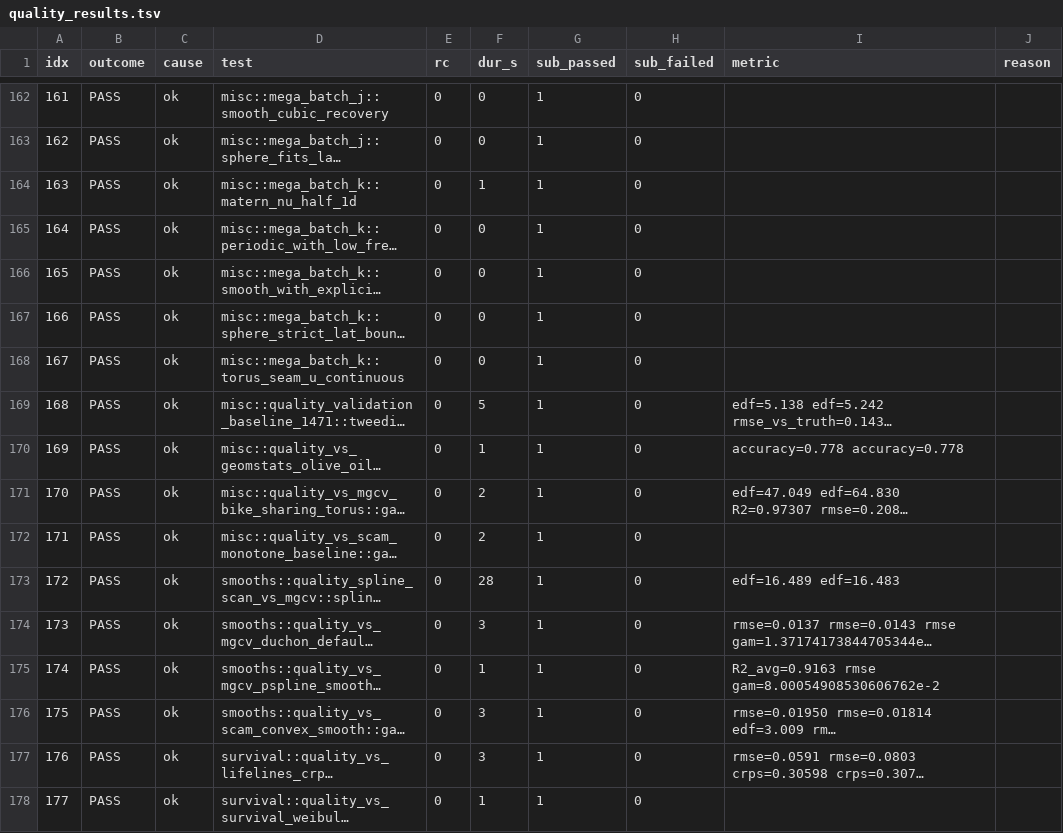
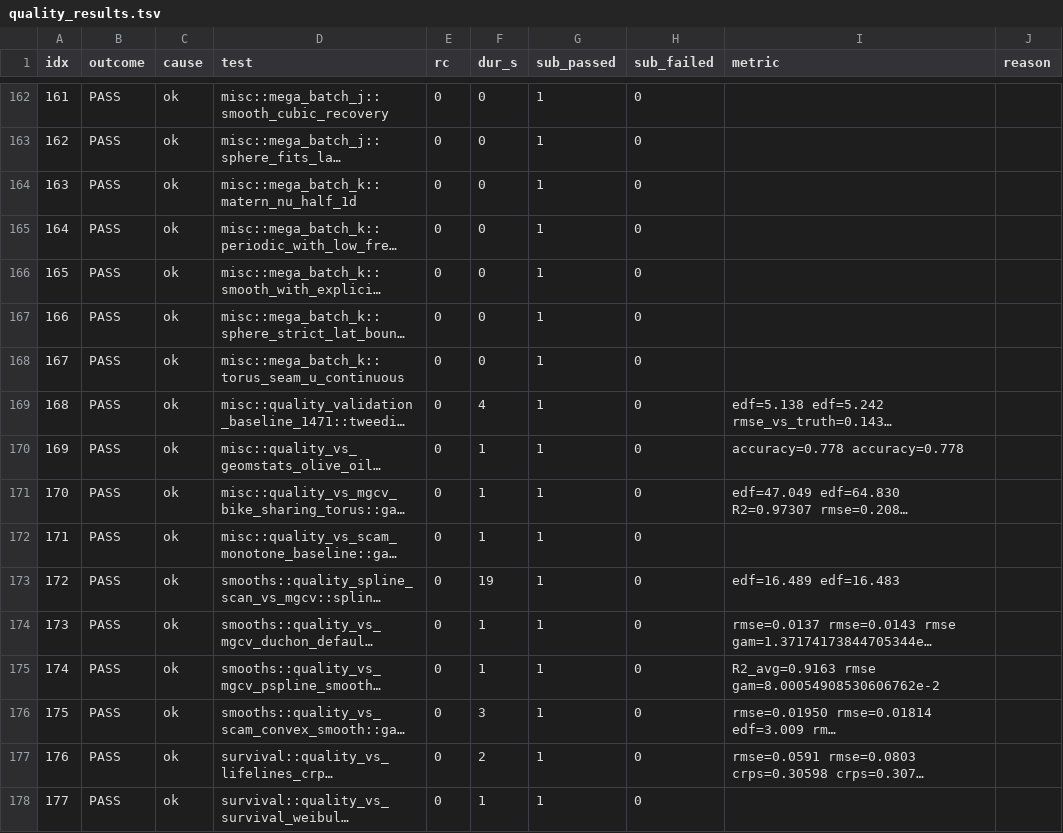
Before and after one commit to HomunculusLabs/gam, a TSV file: bench/gha_results/reference-quality/quality_results.tsv, drawn as a sheet; only a part is shown, gaps mark what is left out; long unchanged cells end in …; the diff covers the shown part only; the diff names each change by its address in the sheet, - before the commit and + after, or states it on an @@ line.

```diff
--- a/bench/gha_results/reference-quality/quality_results.tsv
+++ b/bench/gha_results/reference-quality/quality_results.tsv
-F164 (dur_s): 1
+F164 (dur_s): 0
-F169 (dur_s): 5
+F169 (dur_s): 4
-F171:F172 (dur_s): 2
+F171:F172 (dur_s): 1
-F173 (dur_s): 28
+F173 (dur_s): 19
-F174 (dur_s): 3
+F174 (dur_s): 1
-F177 (dur_s): 3
+F177 (dur_s): 2
```
Also changed, not shown: 131 edited cells elsewhere in this file, 3 other files.
